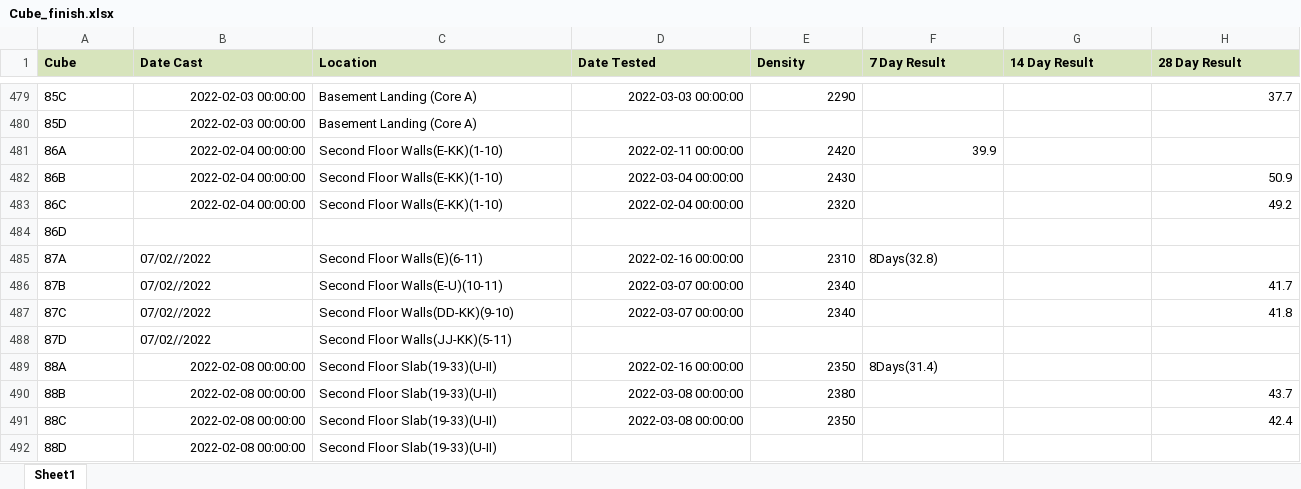
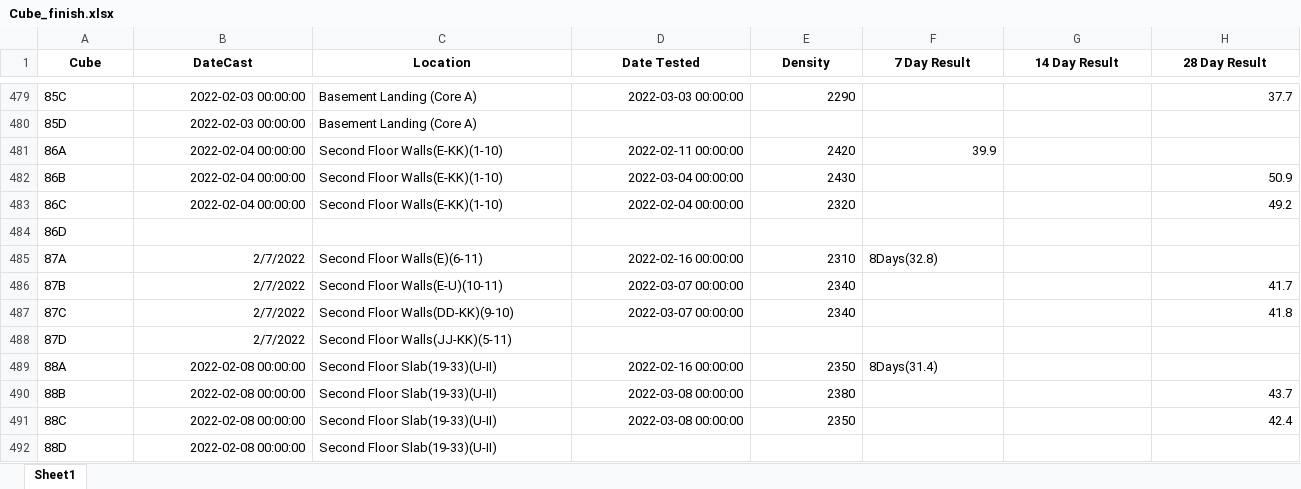
Before and after one commit to warleyzee/read_excel, an Excel workbook: Cube_finish.xlsx, sheet Sheet1, drawn as a sheet; only a part is shown, gaps mark what is left out; values as stored, in another font and other column widths than the file's, no borders; the diff covers the shown part only; the diff names each change by its address in the sheet, - before the commit and + after, or states it on an @@ line.

```diff
--- a/Cube_finish.xlsx (sheet Sheet1)
+++ b/Cube_finish.xlsx (sheet Sheet1)
@@ A1:H1 fill: #D7E4BC → none, alignment: left → center @@
-B1: Date Cast
+B1: DateCast
-B485:B488 (DateCast): 07/02//2022
+B485:B488 (DateCast): 2/7/2022
```
Also changed, not shown: 85 edited cells and cell formats elsewhere in this sheet, New folder/Cube_finish.xlsx, pdf_file/Cube_finish.xlsx, 2 other files.
